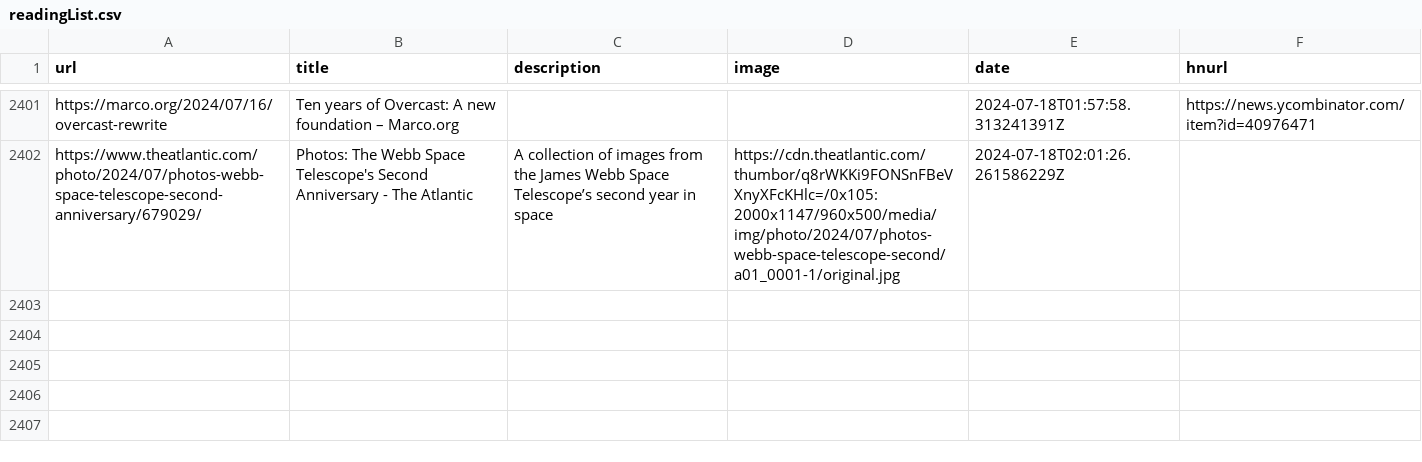
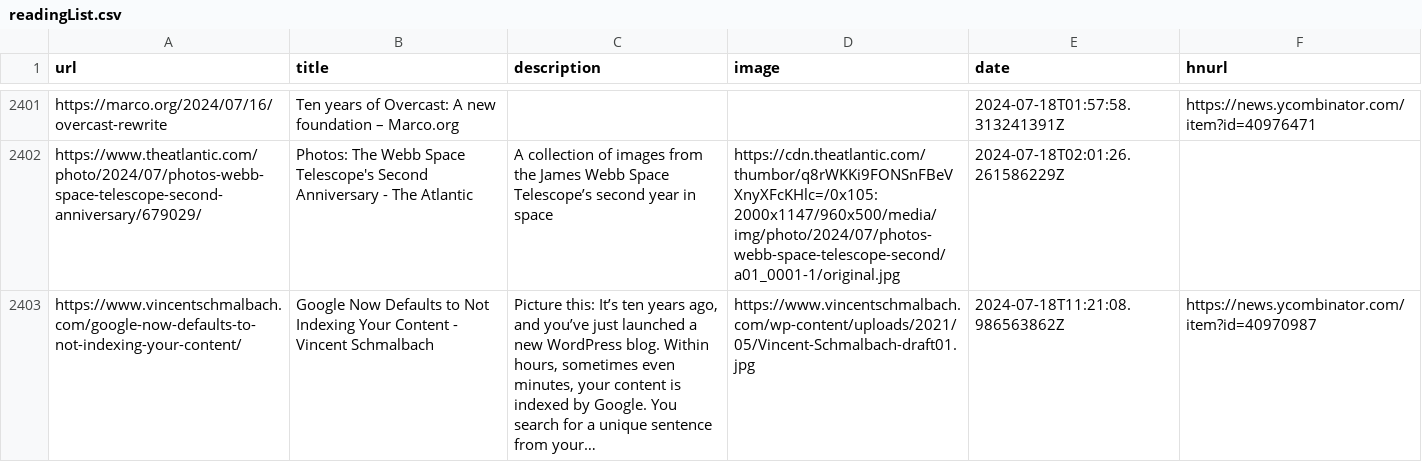
Before and after one commit to zanshin/readingList, a CSV file: readingList.csv, drawn as a sheet; only a part is shown, gaps mark what is left out.

Commit message:
Automated reading list update on Thu Jul 18 11:21:09 UTC 2024

```diff
--- a/readingList.csv
+++ b/readingList.csv
@@ -2402 +2402,2 @@ https://marco.org/2024/07/16/overcast-rewrite,Ten years of Overcast: A new found
 https://www.theatlantic.com/photo/2024/07/photos-webb-space-telescope-second-anniversary/679029/,Photos: The Webb Space Telescope's Second Anniversary - The Atlantic,A collection of images from the James Webb Space Telescope’s second year in space,https://cdn.theatlantic.com/thumbor/q8rWKKi9FONSnFBeVXnyXFcKHlc=/0x105:2000x1147/960x500/media/img/photo/2024/07/photos-webb-space-telescope-second/a01_0001-1/original.jpg,2024-07-18T02:01:26.261586229Z,
+https://www.vincentschmalbach.com/google-now-defaults-to-not-indexing-your-content/,Google Now Defaults to Not Indexing Your Content - Vincent Schmalbach,"Picture this: It’s ten years ago, and you’ve just launched a new WordPress blog. Within hours, sometimes even minutes, your content is indexed by Google. You search for a unique sentence from your…",https://www.vincentschmalbach.com/wp-content/uploads/2021/05/Vincent-Schmalbach-draft01.jpg,2024-07-18T11:21:08.986563862Z,https://news.ycombinator.com/item?id=40970987
```
